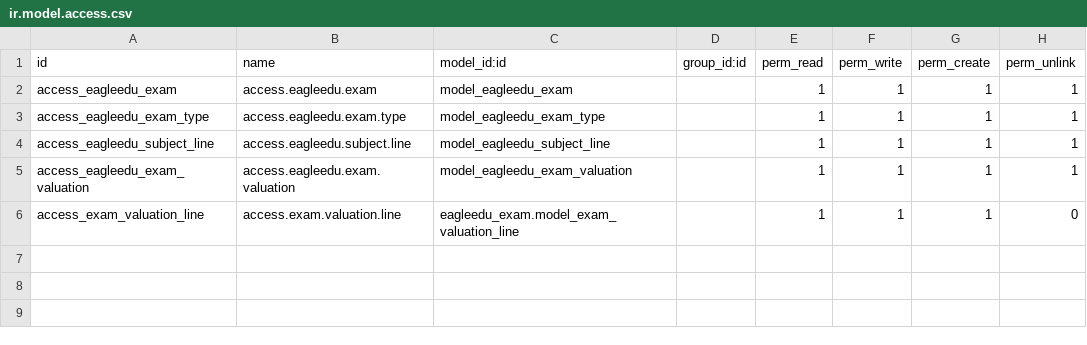
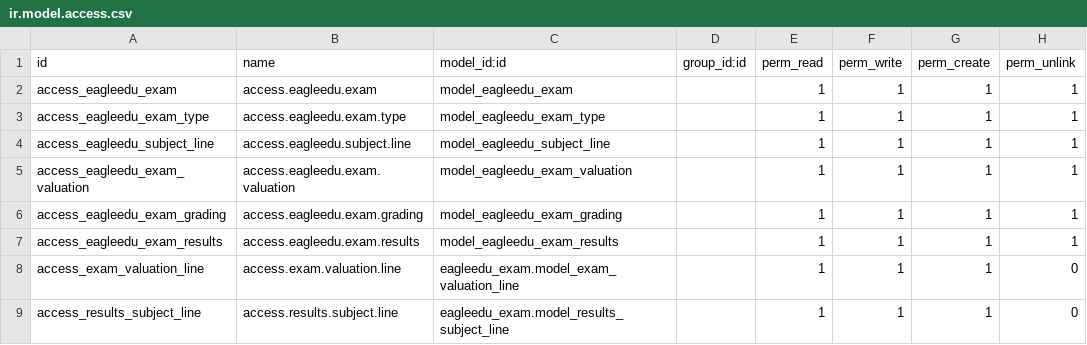
Before and after one commit to ShaheenHossain/eagleedu_13_bkp, a CSV file: eagleedu_exam/security/ir.model.access.csv, drawn as a sheet.

Commit message:
exam reslut set but not working

```diff
--- a/eagleedu_exam/security/ir.model.access.csv
+++ b/eagleedu_exam/security/ir.model.access.csv
@@ -5,2 +5,5 @@ access_eagleedu_subject_line,access.eagleedu.subject.line,model_eagleedu_subject
 access_eagleedu_exam_valuation,access.eagleedu.exam.valuation,model_eagleedu_exam_valuation,,1,1,1,1
+access_eagleedu_exam_grading,access.eagleedu.exam.grading,model_eagleedu_exam_grading,,1,1,1,1
+access_eagleedu_exam_results,access.eagleedu.exam.results,model_eagleedu_exam_results,,1,1,1,1
 access_exam_valuation_line,access.exam.valuation.line,eagleedu_exam.model_exam_valuation_line,,1,1,1,0
+access_results_subject_line,access.results.subject.line,eagleedu_exam.model_results_subject_line,,1,1,1,0
```
Also changed, not shown: 7 other files.
